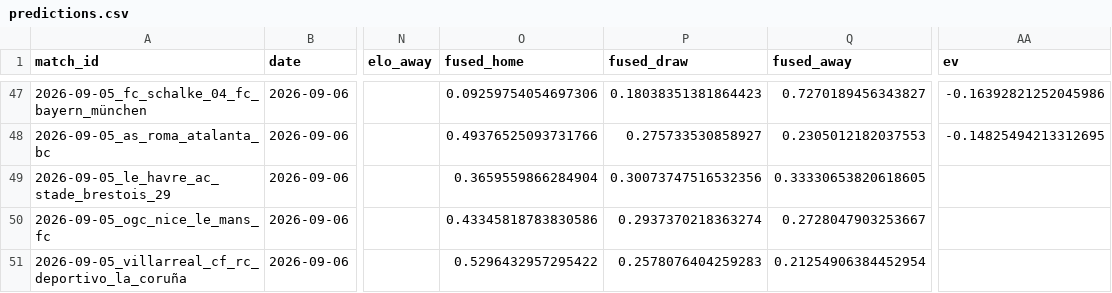
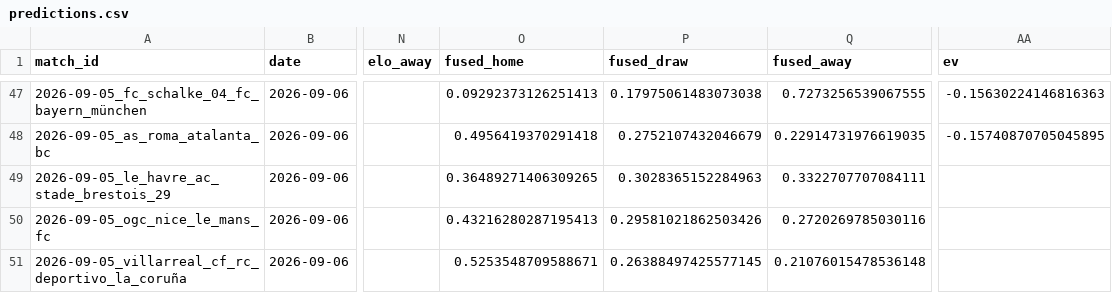
Before and after one commit to chans9919/football-agent, a CSV file: data/predictions.csv, drawn as a sheet; only a part is shown, gaps mark what is left out; the diff covers the shown part only; the diff names each change by its address in the sheet, - before the commit and + after, or states it on an @@ line.

```diff
--- a/data/predictions.csv
+++ b/data/predictions.csv
-O47 (fused_home): 0.09259754054697306
+O47 (fused_home): 0.09292373126251413
-P47 (fused_draw): 0.18038351381864423
+P47 (fused_draw): 0.17975061483073038
-Q47 (fused_away): 0.7270189456343827
+Q47 (fused_away): 0.7273256539067555
-AA47 (ev): -0.16392821252045986
+AA47 (ev): -0.15630224146816363
-O48 (fused_home): 0.49376525093731766
+O48 (fused_home): 0.4956419370291418
-P48 (fused_draw): 0.275733530858927
+P48 (fused_draw): 0.2752107432046679
-Q48 (fused_away): 0.2305012182037553
+Q48 (fused_away): 0.22914731976619035
-AA48 (ev): -0.14825494213312695
+AA48 (ev): -0.15740870705045895
-O49 (fused_home): 0.3659559866284904
+O49 (fused_home): 0.36489271406309265
-P49 (fused_draw): 0.30073747516532356
+P49 (fused_draw): 0.3028365152284963
-Q49 (fused_away): 0.33330653820618605
+Q49 (fused_away): 0.3322707707084111
-O50 (fused_home): 0.43345818783830586
+O50 (fused_home): 0.43216280287195413
-P50 (fused_draw): 0.2937370218363274
+P50 (fused_draw): 0.29581021862503426
-Q50 (fused_away): 0.2728047903253667
+Q50 (fused_away): 0.2720269785030116
-O51 (fused_home): 0.5296432957295422
+O51 (fused_home): 0.5253548709588671
-P51 (fused_draw): 0.2578076404259283
+P51 (fused_draw): 0.26388497425577145
-Q51 (fused_away): 0.21254906384452954
+Q51 (fused_away): 0.21076015478536148
```
Also changed, not shown: 61 edited cells elsewhere in this file, data/matches.csv, data/odds.csv, 6 other files.
